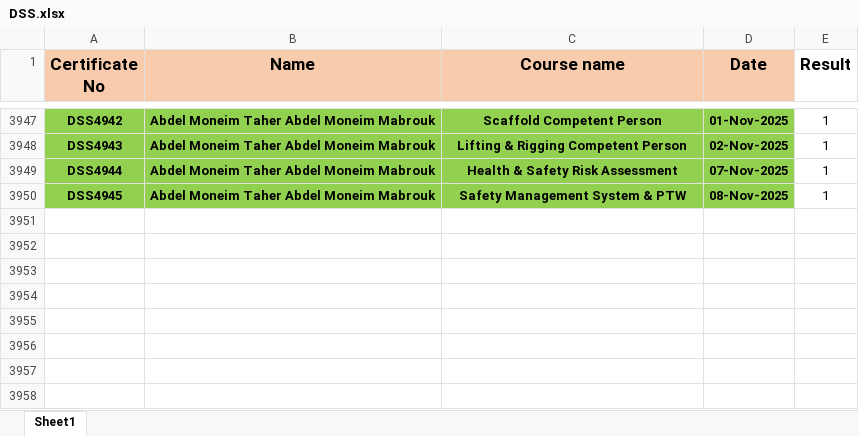
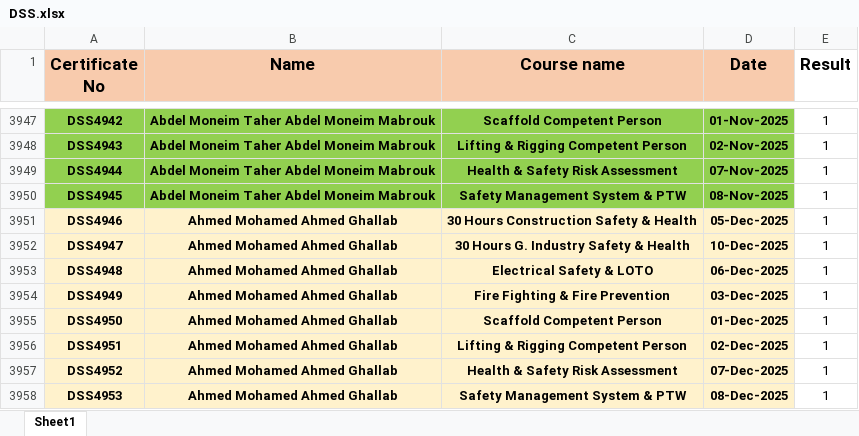
Before and after one commit to ahmedbendarey111/DSS_2025, an Excel workbook: DSS.xlsx, sheet Sheet1, drawn as a sheet; only a part is shown, gaps mark what is left out; values as stored, in another font and other column widths than the file's, no borders; the diff names each change by its address in the sheet, - before the commit and + after, or states it on an @@ line.

Commit message:
Add files via upload

```diff
--- a/DSS.xlsx (sheet Sheet1)
+++ b/DSS.xlsx (sheet Sheet1)
+row 3951: DSS4946 | Ahmed Mohamed Ahmed Ghallab | 30 Hours Construction Safety & Health | 05-Dec-2025 | 1
+row 3952: DSS4947 | Ahmed Mohamed Ahmed Ghallab | 30 Hours G. Industry Safety & Health | 10-Dec-2025 | 1
+row 3953: DSS4948 | Ahmed Mohamed Ahmed Ghallab | Electrical Safety & LOTO | 06-Dec-2025 | 1
+row 3954: DSS4949 | Ahmed Mohamed Ahmed Ghallab | Fire Fighting & Fire Prevention | 03-Dec-2025 | 1
+row 3955: DSS4950 | Ahmed Mohamed Ahmed Ghallab | Scaffold Competent Person | 01-Dec-2025 | 1
+row 3956: DSS4951 | Ahmed Mohamed Ahmed Ghallab | Lifting & Rigging Competent Person | 02-Dec-2025 | 1
+row 3957: DSS4952 | Ahmed Mohamed Ahmed Ghallab | Health & Safety Risk Assessment | 07-Dec-2025 | 1
+row 3958: DSS4953 | Ahmed Mohamed Ahmed Ghallab | Safety Management System & PTW | 08-Dec-2025 | 1
```
